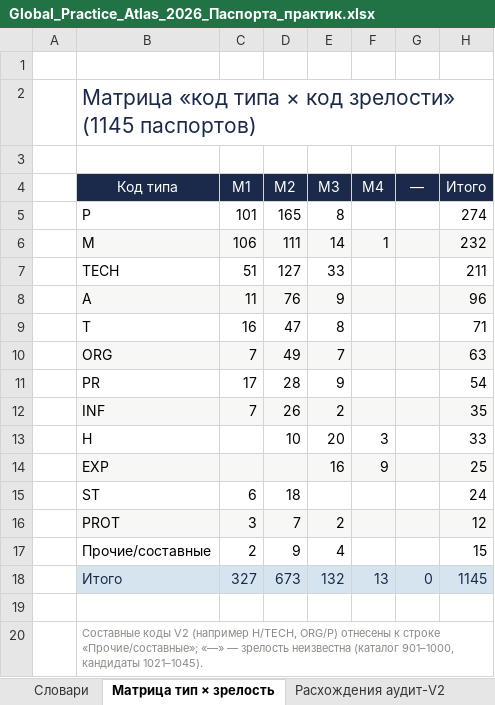
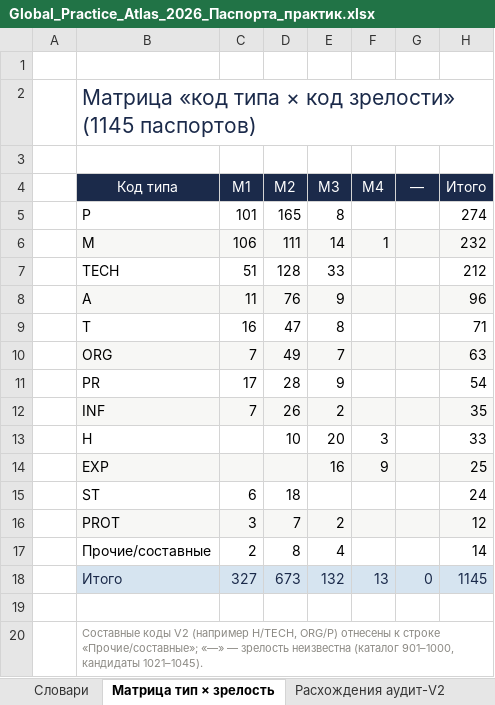
Before and after one commit to rtynbirf/global-practice-atlas, an Excel workbook: data/Global_Practice_Atlas_2026_Паспорта_практик.xlsx, sheet Матрица тип × зрелость, drawn as a sheet; values as stored, in another font and other column widths than the file's, no borders; the diff names each change by its address in the sheet, - before the commit and + after, or states it on an @@ line.

```diff
--- a/data/Global_Practice_Atlas_2026_Паспорта_практик.xlsx (sheet Матрица тип × зрелость)
+++ b/data/Global_Practice_Atlas_2026_Паспорта_практик.xlsx (sheet Матрица тип × зрелость)
-D7 (M2): 127
+D7 (M2): 128
-H7 (Итого): 211
+H7 (Итого): 212
-D17 (M2): 9
+D17 (M2): 8
-H17 (Итого): 15
+H17 (Итого): 14
```
Also changed, not shown: sheet Паспорта, 3 other files.
